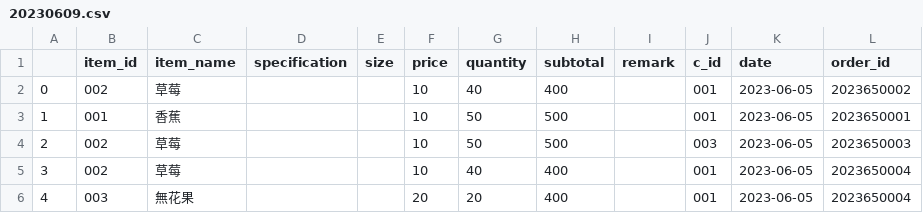
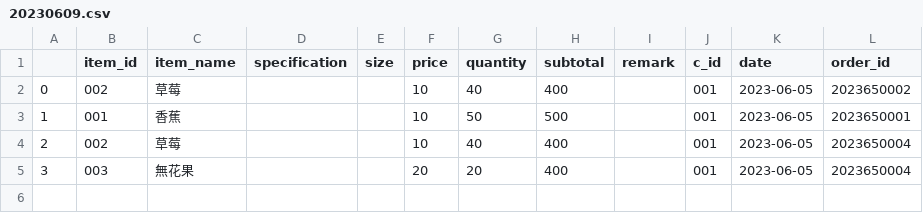
Before and after one commit to helgesander02/TKFruitMG, a CSV file: 20230609.csv, drawn as a sheet.

```diff
--- a/20230609.csv
+++ b/20230609.csv
@@ -3,4 +3,3 @@
 1,001,香蕉,,,10,50,500,,001,2023-06-05,2023650001
-2,002,草莓,,,10,50,500,,003,2023-06-05,2023650003
-3,002,草莓,,,10,40,400,,001,2023-06-05,2023650004
-4,003,無花果,,,20,20,400,,001,2023-06-05,2023650004
+2,002,草莓,,,10,40,400,,001,2023-06-05,2023650004
+3,003,無花果,,,20,20,400,,001,2023-06-05,2023650004
```
Also changed, not shown: 2 other files.
